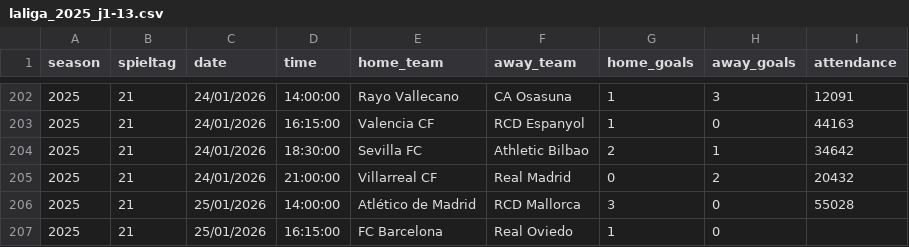
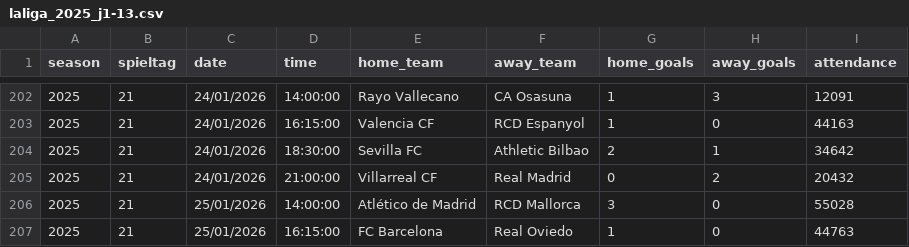
Before and after one commit to jdiegots/aforolab, a CSV file: public/data/matches/laliga_2025_j1-13.csv, drawn as a sheet; only a part is shown, gaps mark what is left out.

```diff
--- a/public/data/matches/laliga_2025_j1-13.csv
+++ b/public/data/matches/laliga_2025_j1-13.csv
@@ -206,2 +206,2 @@ season,spieltag,date,time,home_team,away_team,home_goals,away_goals,attendance
 2025,21,25/01/2026,14:00:00,Atlético de Madrid,RCD Mallorca,3,0,55028
-2025,21,25/01/2026,16:15:00,FC Barcelona,Real Oviedo,1,0,
+2025,21,25/01/2026,16:15:00,FC Barcelona,Real Oviedo,1,0,44763
```
